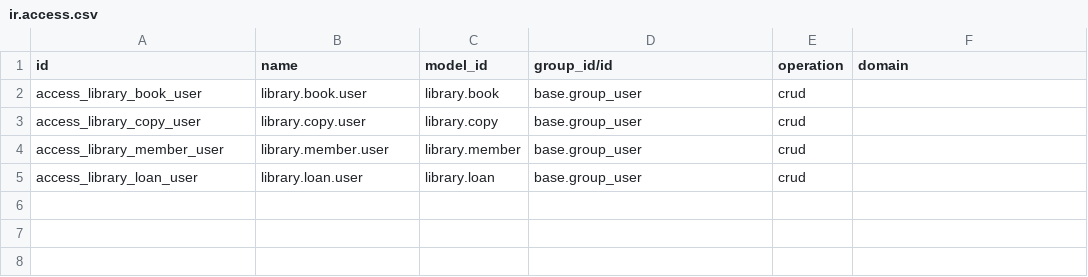
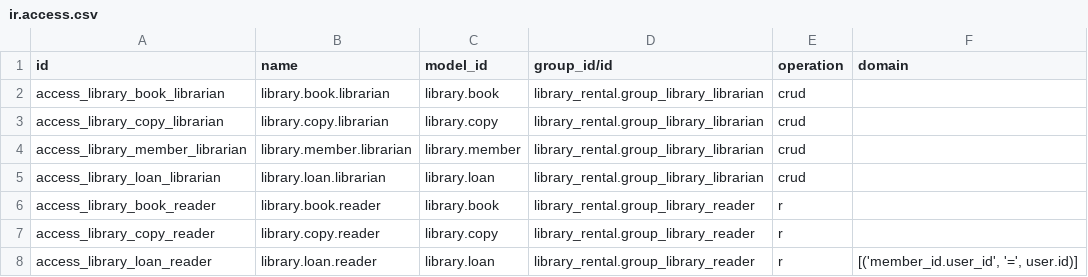
Before and after one commit to zhukivets/odoo_practice, a CSV file: custom_addons/library_rental/security/ir.access.csv, drawn as a sheet.

Commit message:
Complete lab 3: update models, views, and security rules

```diff
--- a/custom_addons/library_rental/security/ir.access.csv
+++ b/custom_addons/library_rental/security/ir.access.csv
@@ -1,5 +1,8 @@
 id,name,model_id,group_id/id,operation,domain
-access_library_book_user,library.book.user,library.book,base.group_user,crud,
-access_library_copy_user,library.copy.user,library.copy,base.group_user,crud,
-access_library_member_user,library.member.user,library.member,base.group_user,crud,
-access_library_loan_user,library.loan.user,library.loan,base.group_user,crud,
+access_library_book_librarian,library.book.librarian,library.book,library_rental.group_library_librarian,crud,
+access_library_copy_librarian,library.copy.librarian,library.copy,library_rental.group_library_librarian,crud,
+access_library_member_librarian,library.member.librarian,library.member,library_rental.group_library_librarian,crud,
+access_library_loan_librarian,library.loan.librarian,library.loan,library_rental.group_library_librarian,crud,
+access_library_book_reader,library.book.reader,library.book,library_rental.group_library_reader,r,
+access_library_copy_reader,library.copy.reader,library.copy,library_rental.group_library_reader,r,
+access_library_loan_reader,library.loan.reader,library.loan,library_rental.group_library_reader,r,"[('member_id.user_id', '=', user.id)]"
```
Also changed, not shown: 5 other files.
